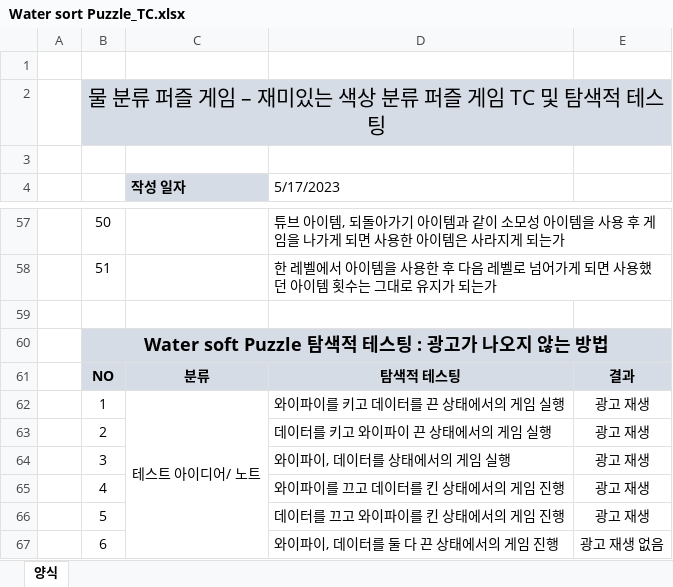
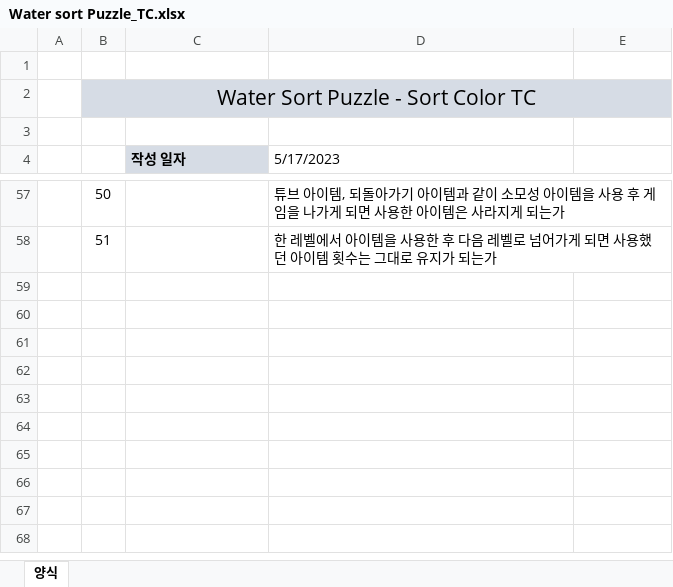
Before and after one commit to doraji1247/BGY_PORTFOLIO, an Excel workbook: Water sort Puzzle_TC.xlsx, sheet 양식, drawn as a sheet; only a part is shown, gaps mark what is left out; values as stored, in another font and other column widths than the file's, no borders; the diff names each change by its address in the sheet, - before the commit and + after, or states it on an @@ line.

```diff
--- a/Water sort Puzzle_TC.xlsx (sheet 양식)
+++ b/Water sort Puzzle_TC.xlsx (sheet 양식)
-B2: 물 분류 퍼즐 게임 – 재미있는 색상 분류 퍼즐 게임 TC 및 탐색적 테스팅
+B2: Water Sort Puzzle - Sort Color TC
-row 59: (empty)
-row 60:  | Water soft Puzzle 탐색적 테스팅 : 광고가 나오지 않는 방법
-row 61:  | NO | 분류 | 탐색적 테스팅 | 결과
-row 62:  | 1 | 테스트 아이디어/ 노트 | 와이파이를 키고 데이터를 끈 상태에서의 게임 실행 | 광고 재생
-row 63:  | 2 |  | 데이터를 키고 와이파이 끈 상태에서의 게임 실행 | 광고 재생
-row 64:  | 3 |  | 와이파이, 데이터를 상태에서의 게임 실행 | 광고 재생
-row 65:  | 4 |  | 와이파이를 끄고 데이터를 킨 상태에서의 게임 진행 | 광고 재생
-row 66:  | 5 |  | 데이터를 끄고 와이파이를 킨 상태에서의 게임 진행 | 광고 재생
-row 67:  | 6 |  | 와이파이, 데이터를 둘 다 끈 상태에서의 게임 진행 | 광고 재생 없음
```
Also changed, not shown: Dragon BUURRP!_TC.xlsx, Idle MoonRabbit_TC.xlsx, 1 other file.
